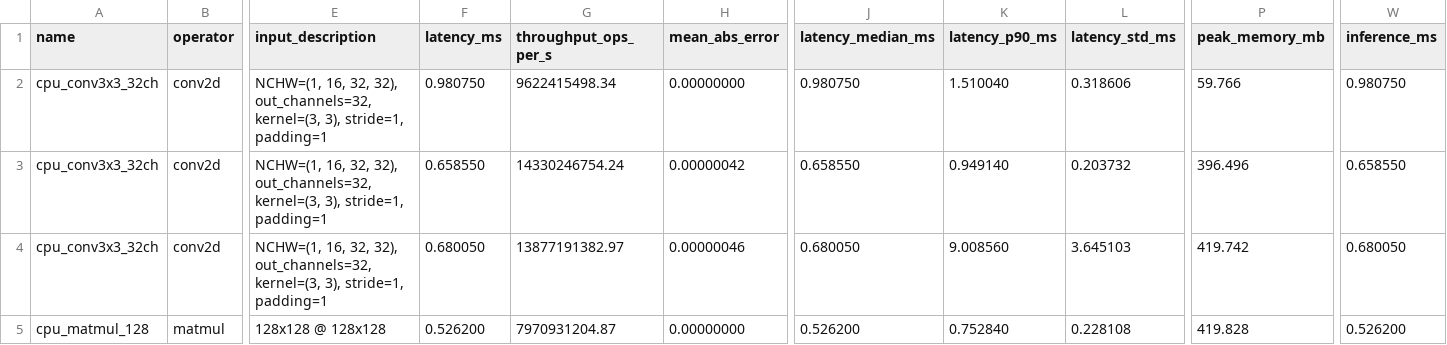
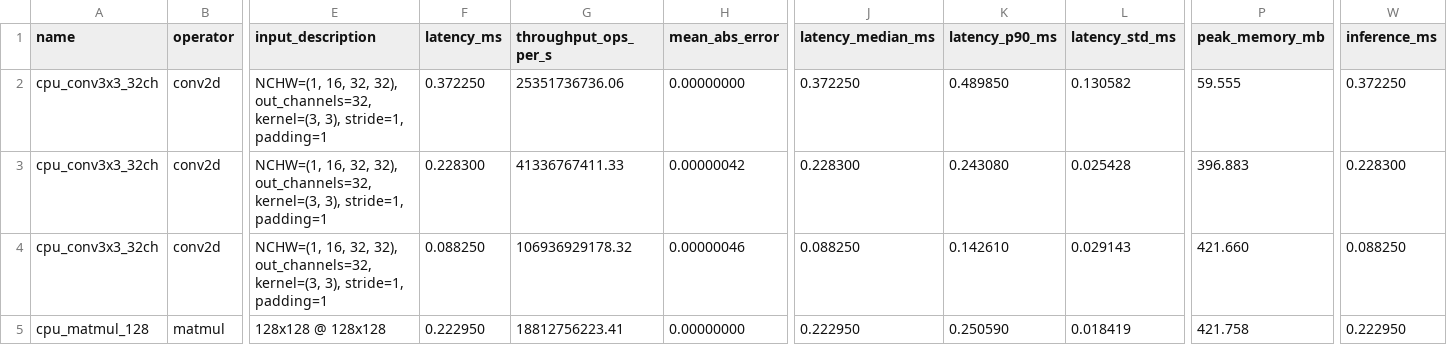
Before and after one commit to keys2023190905023/TinyEdgeBench, a CSV file: docs/results/cpu_baseline/summary.csv, drawn as a sheet; only a part is shown, gaps mark what is left out; the diff covers the shown part only; the diff names each change by its address in the sheet, - before the commit and + after, or states it on an @@ line.

```diff
--- a/docs/results/cpu_baseline/summary.csv
+++ b/docs/results/cpu_baseline/summary.csv
-F2 (latency_ms): 0.980750
+F2 (latency_ms): 0.372250
-G2 (throughput_ops_per_s): 9622415498.34
+G2 (throughput_ops_per_s): 25351736736.06
-J2 (latency_median_ms): 0.980750
+J2 (latency_median_ms): 0.372250
-K2 (latency_p90_ms): 1.510040
+K2 (latency_p90_ms): 0.489850
-L2 (latency_std_ms): 0.318606
+L2 (latency_std_ms): 0.130582
-P2 (peak_memory_mb): 59.766
+P2 (peak_memory_mb): 59.555
-W2 (inference_ms): 0.980750
+W2 (inference_ms): 0.372250
-F3 (latency_ms): 0.658550
+F3 (latency_ms): 0.228300
-G3 (throughput_ops_per_s): 14330246754.24
+G3 (throughput_ops_per_s): 41336767411.33
-J3 (latency_median_ms): 0.658550
+J3 (latency_median_ms): 0.228300
-K3 (latency_p90_ms): 0.949140
+K3 (latency_p90_ms): 0.243080
-L3 (latency_std_ms): 0.203732
+L3 (latency_std_ms): 0.025428
-P3 (peak_memory_mb): 396.496
+P3 (peak_memory_mb): 396.883
-W3 (inference_ms): 0.658550
+W3 (inference_ms): 0.228300
-F4 (latency_ms): 0.680050
+F4 (latency_ms): 0.088250
-G4 (throughput_ops_per_s): 13877191382.97
+G4 (throughput_ops_per_s): 106936929178.32
-J4 (latency_median_ms): 0.680050
+J4 (latency_median_ms): 0.088250
-K4 (latency_p90_ms): 9.008560
+K4 (latency_p90_ms): 0.142610
-L4 (latency_std_ms): 3.645103
+L4 (latency_std_ms): 0.029143
-P4 (peak_memory_mb): 419.742
+P4 (peak_memory_mb): 421.660
-W4 (inference_ms): 0.680050
+W4 (inference_ms): 0.088250
-F5 (latency_ms): 0.526200
+F5 (latency_ms): 0.222950
-G5 (throughput_ops_per_s): 7970931204.87
+G5 (throughput_ops_per_s): 18812756223.41
-J5 (latency_median_ms): 0.526200
+J5 (latency_median_ms): 0.222950
-K5 (latency_p90_ms): 0.752840
+K5 (latency_p90_ms): 0.250590
-L5 (latency_std_ms): 0.228108
+L5 (latency_std_ms): 0.018419
-P5 (peak_memory_mb): 419.828
+P5 (peak_memory_mb): 421.758
-W5 (inference_ms): 0.526200
+W5 (inference_ms): 0.222950
```
Also changed, not shown: 14 edited cells elsewhere in this file, docs/results/rtx4060_laptop/summary.csv, 25 other files.
